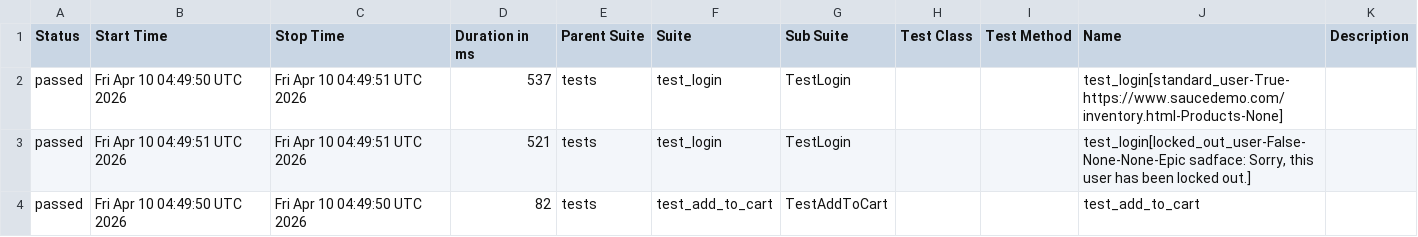
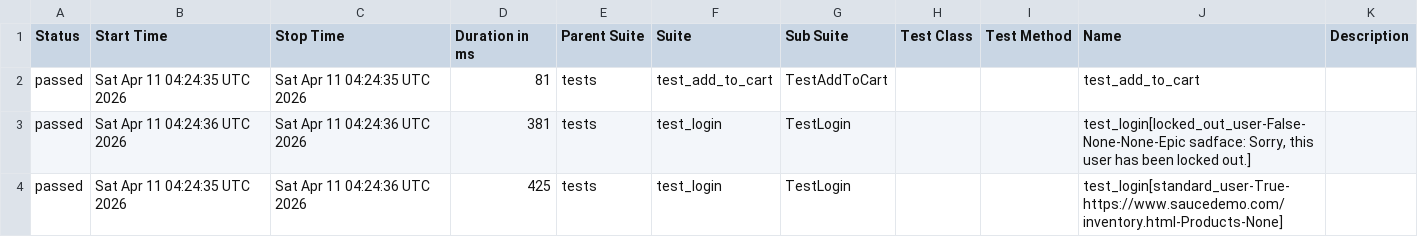
Before and after one commit to mykhailohavryliv/swaglabs-automation, a CSV file: data/suites.csv, drawn as a sheet.

```diff
--- a/data/suites.csv
+++ b/data/suites.csv
@@ -1,4 +1,4 @@
 "Status","Start Time","Stop Time","Duration in ms","Parent Suite","Suite","Sub Suite","Test Class","Test Method","Name","Description"
-"passed","Fri Apr 10 04:49:50 UTC 2026","Fri Apr 10 04:49:51 UTC 2026","537","tests","test_login","TestLogin","","","test_login[standard_user-True-https://www.saucedemo.com/inventory.html-Products-None]",""
-"passed","Fri Apr 10 04:49:51 UTC 2026","Fri Apr 10 04:49:51 UTC 2026","521","tests","test_login","TestLogin","","","test_login[locked_out_user-False-None-None-Epic sadface: Sorry, this user has been locked out.]",""
-"passed","Fri Apr 10 04:49:50 UTC 2026","Fri Apr 10 04:49:50 UTC 2026","82","tests","test_add_to_cart","TestAddToCart","","","test_add_to_cart",""
+"passed","Sat Apr 11 04:24:35 UTC 2026","Sat Apr 11 04:24:35 UTC 2026","81","tests","test_add_to_cart","TestAddToCart","","","test_add_to_cart",""
+"passed","Sat Apr 11 04:24:36 UTC 2026","Sat Apr 11 04:24:36 UTC 2026","381","tests","test_login","TestLogin","","","test_login[locked_out_user-False-None-None-Epic sadface: Sorry, this user has been locked out.]",""
+"passed","Sat Apr 11 04:24:35 UTC 2026","Sat Apr 11 04:24:36 UTC 2026","425","tests","test_login","TestLogin","","","test_login[standard_user-True-https://www.saucedemo.com/inventory.html-Products-None]",""
```
Also changed, not shown: 24 other files.
